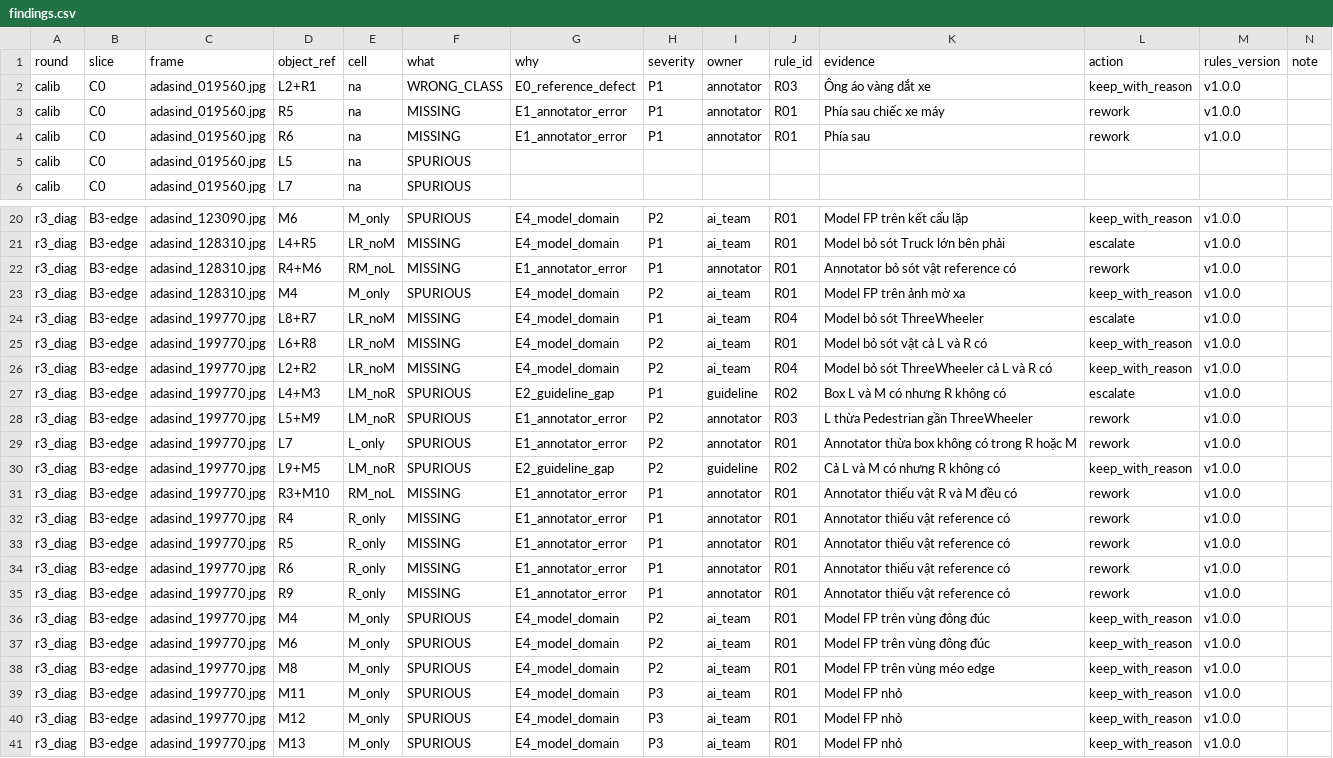
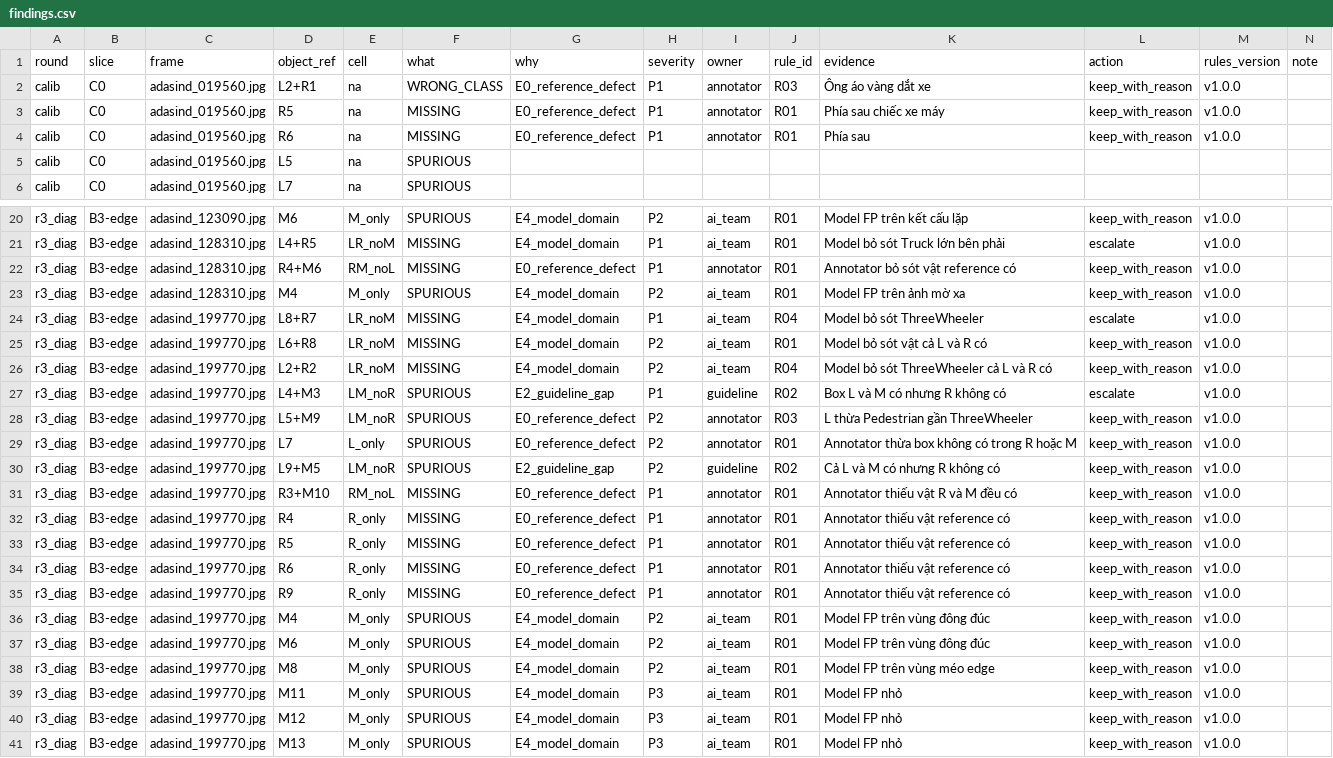
Before and after one commit to MinhHoang-123/K4-L2-Day11-FanCotVUONG, a CSV file: submission/findings.csv, drawn as a sheet; only a part is shown, gaps mark what is left out.

Commit message:
Bảo lưu gán nhãn gốc và cập nhật findingsm

```diff
--- a/submission/findings.csv
+++ b/submission/findings.csv
@@ -2,4 +2,4 @@ round,slice,frame,object_ref,cell,what,why,severity,owner,rule_id,evidence,actio
 calib,C0,adasind_019560.jpg,L2+R1,na,WRONG_CLASS,E0_reference_defect,P1,annotator,R03,Ông áo vàng dắt xe,keep_with_reason,v1.0.0,
-calib,C0,adasind_019560.jpg,R5,na,MISSING,E1_annotator_error,P1,annotator,R01,Phía sau chiếc xe máy,rework,v1.0.0,
-calib,C0,adasind_019560.jpg,R6,na,MISSING,E1_annotator_error,P1,annotator,R01,Phía sau,rework,v1.0.0,
+calib,C0,adasind_019560.jpg,R5,na,MISSING,E0_reference_defect,P1,annotator,R01,Phía sau chiếc xe máy,keep_with_reason,v1.0.0,
+calib,C0,adasind_019560.jpg,R6,na,MISSING,E0_reference_defect,P1,annotator,R01,Phía sau,keep_with_reason,v1.0.0,
 calib,C0,adasind_019560.jpg,L5,na,SPURIOUS,,,,,,,,
@@ -21,3 +21,3 @@ r3_diag,B3-edge,adasind_123090.jpg,M6,M_only,SPURIOUS,E4_model_domain,P2,ai_team
 r3_diag,B3-edge,adasind_128310.jpg,L4+R5,LR_noM,MISSING,E4_model_domain,P1,ai_team,R01,Model bỏ sót Truck lớn bên phải,escalate,v1.0.0,
-r3_diag,B3-edge,adasind_128310.jpg,R4+M6,RM_noL,MISSING,E1_annotator_error,P1,annotator,R01,Annotator bỏ sót vật reference có,rework,v1.0.0,
+r3_diag,B3-edge,adasind_128310.jpg,R4+M6,RM_noL,MISSING,E0_reference_defect,P1,annotator,R01,Annotator bỏ sót vật reference có,keep_with_reason,v1.0.0,
 r3_diag,B3-edge,adasind_128310.jpg,M4,M_only,SPURIOUS,E4_model_domain,P2,ai_team,R01,Model FP trên ảnh mờ xa,keep_with_reason,v1.0.0,
@@ -27,10 +27,10 @@ r3_diag,B3-edge,adasind_199770.jpg,L2+R2,LR_noM,MISSING,E4_model_domain,P2,ai_te
 r3_diag,B3-edge,adasind_199770.jpg,L4+M3,LM_noR,SPURIOUS,E2_guideline_gap,P1,guideline,R02,Box L và M có nhưng R không có,escalate,v1.0.0,
-r3_diag,B3-edge,adasind_199770.jpg,L5+M9,LM_noR,SPURIOUS,E1_annotator_error,P2,annotator,R03,L thừa Pedestrian gần ThreeWheeler,rework,v1.0.0,
-r3_diag,B3-edge,adasind_199770.jpg,L7,L_only,SPURIOUS,E1_annotator_error,P2,annotator,R01,Annotator thừa box không có trong R hoặc M,rework,v1.0.0,
+r3_diag,B3-edge,adasind_199770.jpg,L5+M9,LM_noR,SPURIOUS,E0_reference_defect,P2,annotator,R03,L thừa Pedestrian gần ThreeWheeler,keep_with_reason,v1.0.0,
+r3_diag,B3-edge,adasind_199770.jpg,L7,L_only,SPURIOUS,E0_reference_defect,P2,annotator,R01,Annotator thừa box không có trong R hoặc M,keep_with_reason,v1.0.0,
 r3_diag,B3-edge,adasind_199770.jpg,L9+M5,LM_noR,SPURIOUS,E2_guideline_gap,P2,guideline,R02,Cả L và M có nhưng R không có,keep_with_reason,v1.0.0,
-r3_diag,B3-edge,adasind_199770.jpg,R3+M10,RM_noL,MISSING,E1_annotator_error,P1,annotator,R01,Annotator thiếu vật R và M đều có,rework,v1.0.0,
-r3_diag,B3-edge,adasind_199770.jpg,R4,R_only,MISSING,E1_annotator_error,P1,annotator,R01,Annotator thiếu vật reference có,rework,v1.0.0,
-r3_diag,B3-edge,adasind_199770.jpg,R5,R_only,MISSING,E1_annotator_error,P1,annotator,R01,Annotator thiếu vật reference có,rework,v1.0.0,
-r3_diag,B3-edge,adasind_199770.jpg,R6,R_only,MISSING,E1_annotator_error,P1,annotator,R01,Annotator thiếu vật reference có,rework,v1.0.0,
-r3_diag,B3-edge,adasind_199770.jpg,R9,R_only,MISSING,E1_annotator_error,P1,annotator,R01,Annotator thiếu vật reference có,rework,v1.0.0,
+r3_diag,B3-edge,adasind_199770.jpg,R3+M10,RM_noL,MISSING,E0_reference_defect,P1,annotator,R01,Annotator thiếu vật R và M đều có,keep_with_reason,v1.0.0,
+r3_diag,B3-edge,adasind_199770.jpg,R4,R_only,MISSING,E0_reference_defect,P1,annotator,R01,Annotator thiếu vật reference có,keep_with_reason,v1.0.0,
+r3_diag,B3-edge,adasind_199770.jpg,R5,R_only,MISSING,E0_reference_defect,P1,annotator,R01,Annotator thiếu vật reference có,keep_with_reason,v1.0.0,
+r3_diag,B3-edge,adasind_199770.jpg,R6,R_only,MISSING,E0_reference_defect,P1,annotator,R01,Annotator thiếu vật reference có,keep_with_reason,v1.0.0,
+r3_diag,B3-edge,adasind_199770.jpg,R9,R_only,MISSING,E0_reference_defect,P1,annotator,R01,Annotator thiếu vật reference có,keep_with_reason,v1.0.0,
 r3_diag,B3-edge,adasind_199770.jpg,M4,M_only,SPURIOUS,E4_model_domain,P2,ai_team,R01,Model FP trên vùng đông đúc,keep_with_reason,v1.0.0,
```
Also changed, not shown: 2 other files.
